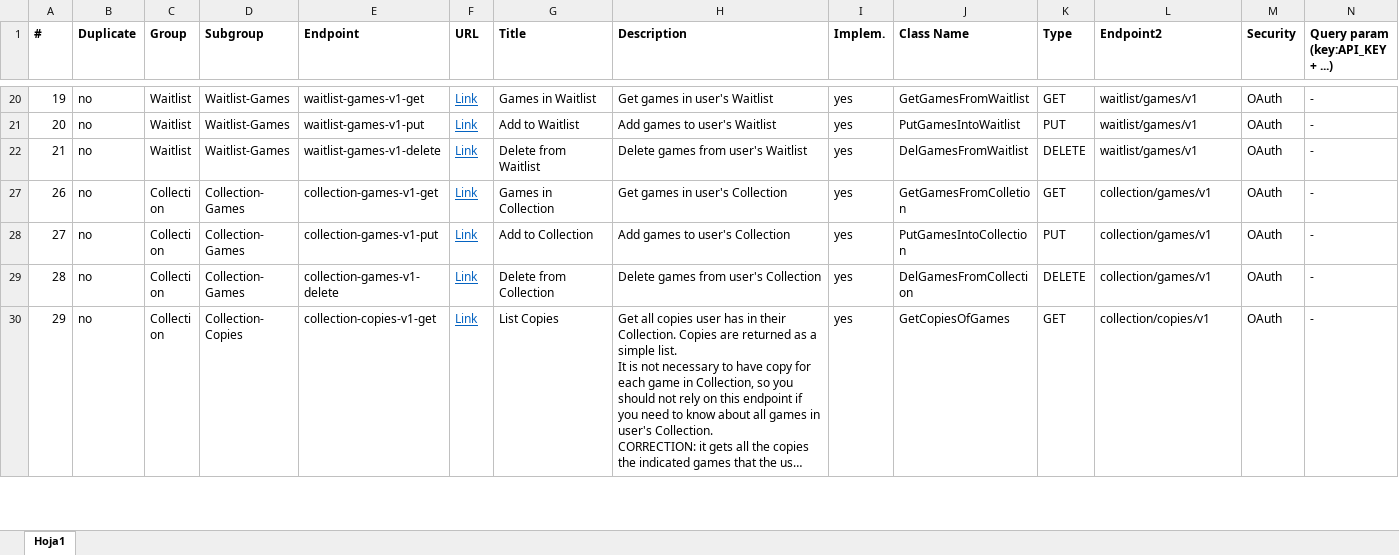
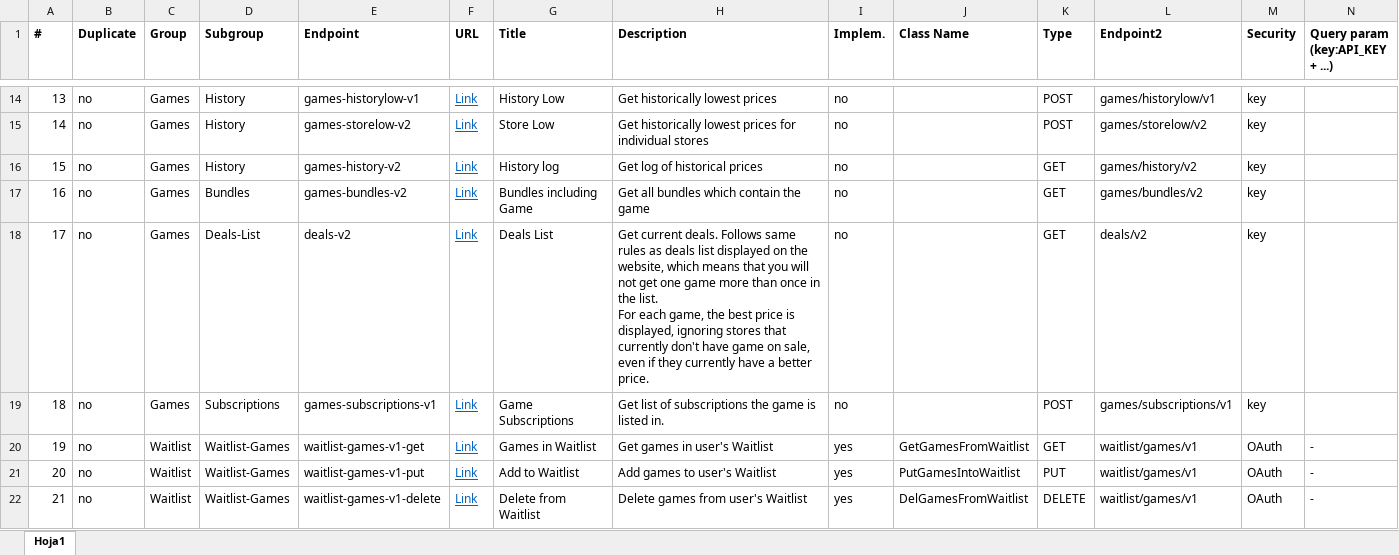
Before and after one commit to tosione/ITAD_client, an Excel workbook: ITAD API.xlsx, sheet Hoja1, drawn as a sheet; only a part is shown, gaps mark what is left out; the shorter side is filled out with more unchanged rows; long unchanged cells end in …; values as stored, in another font and other column widths than the file's, no borders; conditional formats and table styles not drawn; rows hold the shown columns only; ↵ is a line break in a cell; the diff covers the shown part only; the diff names each change by its address in the sheet, - before the commit and + after, or states it on an @@ line.

```diff
--- a/ITAD API.xlsx (sheet Hoja1)
+++ b/ITAD API.xlsx (sheet Hoja1)
@@ row 14 unhidden: 13 | no | Games | History | games-historylow-v1 | Link | History Low | Get historically lowest prices | no |  | POST | games/historylow/v1 | key @@
@@ row 15 unhidden: 14 | no | Games | History | games-storelow-v2 | Link | Store Low | Get historically lowest prices for individual stores | no |  | POST | games/storelow/v2 | key @@
@@ row 16 unhidden: 15 | no | Games | History | games-history-v2 | Link | History log | Get log of historical prices | no |  | GET | games/history/v2 | key @@
@@ row 17 unhidden: 16 | no | Games | Bundles | games-bundles-v2 | Link | Bundles including Game | Get all bundles which contain the game | no |  | GET | games/bundles/v2 | key @@
@@ row 18 unhidden: 17 | no | Games | Deals-List | deals-v2 | Link | Deals List | Get current deals. Follows same rules as deals list displayed on the website, which means that you will not get one game more than once in the list. ↵ For each game, the best price is displayed, ignoring stores that currently don't have game on sale, even if they currently have a better price. | no |  | GET | deals/v2 | key @@
@@ row 19 unhidden: 18 | no | Games | Subscriptions | games-subscriptions-v1 | Link | Game Subscriptions | Get list of subscriptions the game is listed in. | no |  | POST | games/subscriptions/v1 | key @@
```
Also changed, not shown: 10 added rows and 26 hidden or unhidden rows elsewhere in this sheet, hidden cells, 2 other files.
